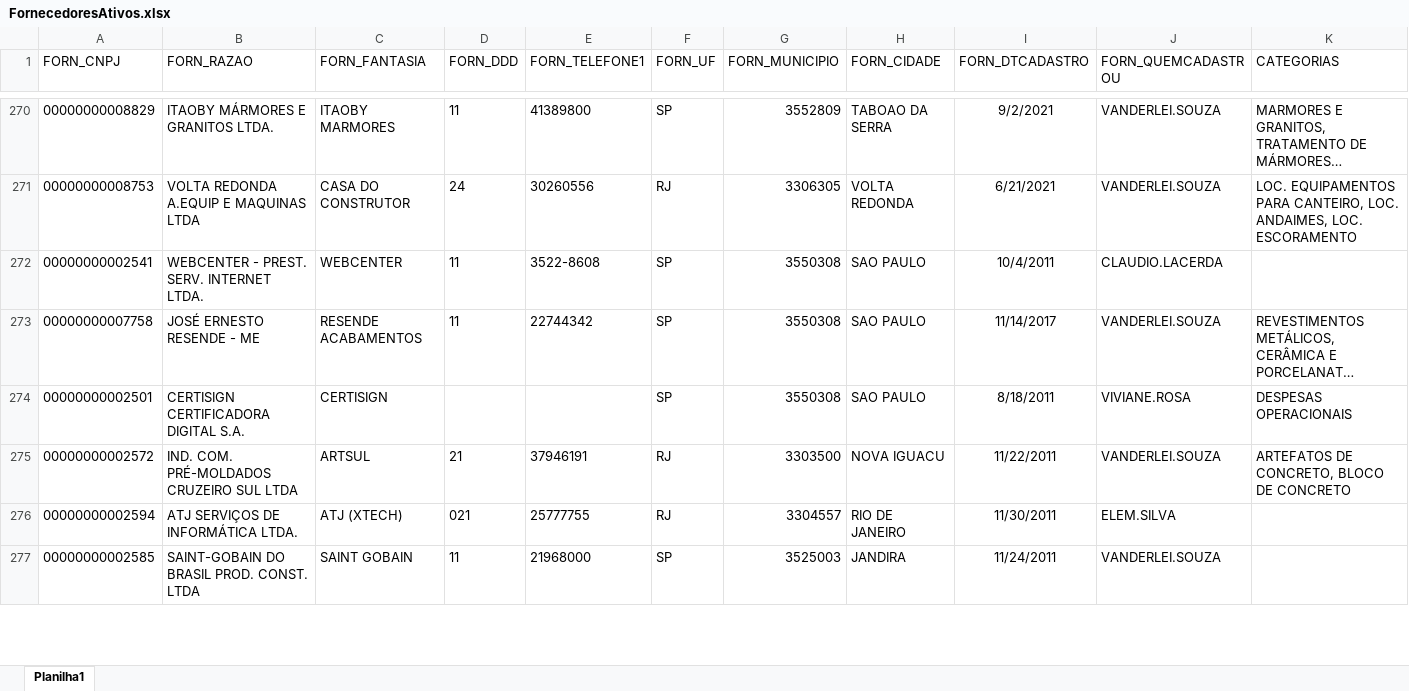
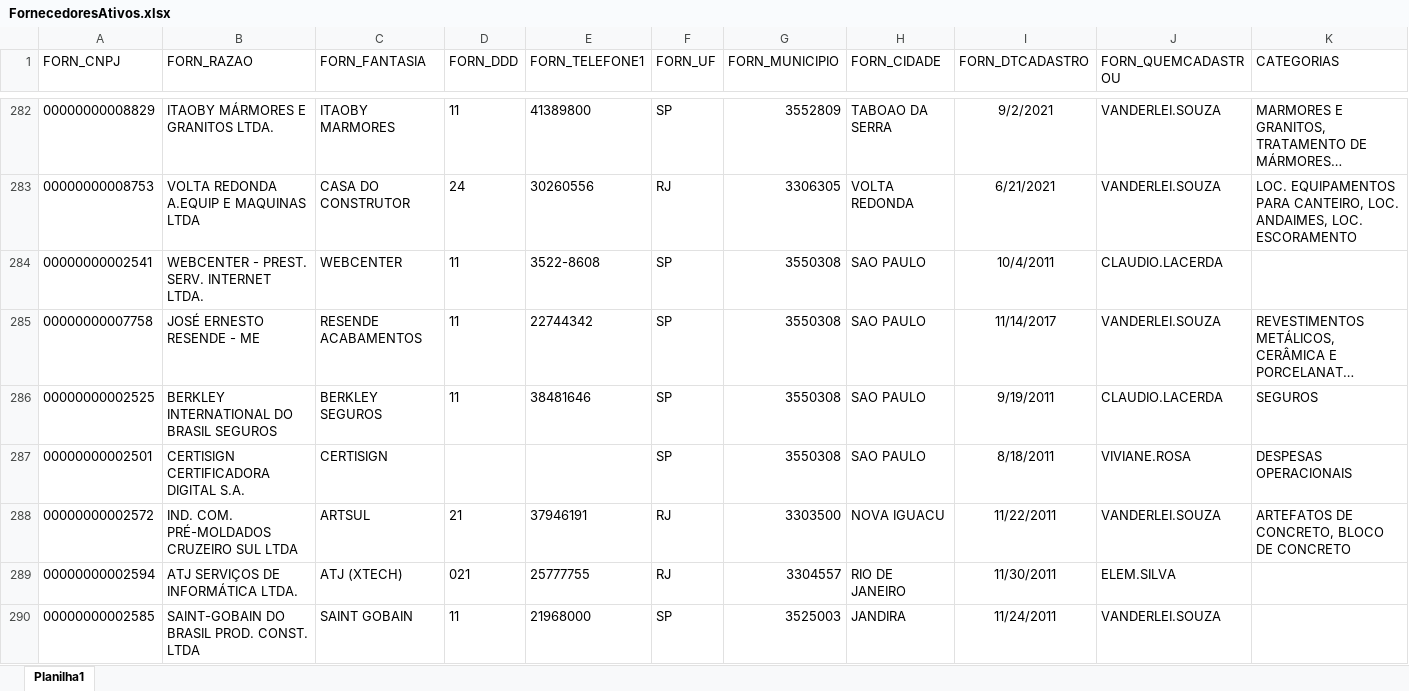
Before and after one commit to Mgiglio98/fornecedores, an Excel workbook: FornecedoresAtivos.xlsx, sheet Planilha1, drawn as a sheet; only a part is shown, gaps mark what is left out; long unchanged cells end in …; values as stored, in another font and other column widths than the file's, no borders; the diff covers the shown part only; the diff names each change by its address in the sheet, - before the commit and + after, or states it on an @@ line.

```diff
--- a/FornecedoresAtivos.xlsx (sheet Planilha1)
+++ b/FornecedoresAtivos.xlsx (sheet Planilha1)
+row 286: 00000000002525 | BERKLEY INTERNATIONAL DO BRASIL SEGUROS | BERKLEY SEGUROS | 11 | 38481646 | SP | 3550308 | SAO PAULO | 9/19/2011 | CLAUDIO.LACERDA | SEGUROS
```
Also changed, not shown: 100 added rows, 2 removed rows and 43 edited cells elsewhere in this sheet.
